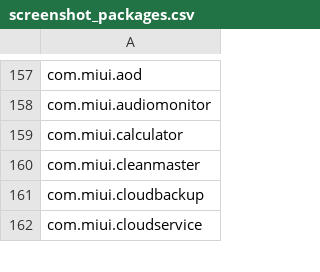
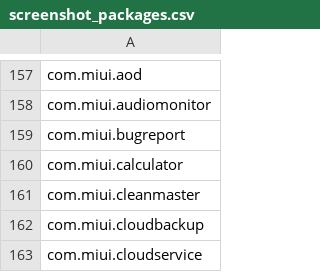
Before and after one commit to RecRivenVI/PythonTest, a CSV file: screenshot_packages.csv, drawn as a sheet; only a part is shown, gaps mark what is left out; the diff names each change by its address in the sheet, - before the commit and + after, or states it on an @@ line.

```diff
--- a/screenshot_packages.csv
+++ b/screenshot_packages.csv
+row 159: com.miui.bugreport
```
Also changed, not shown: 7 other files.
